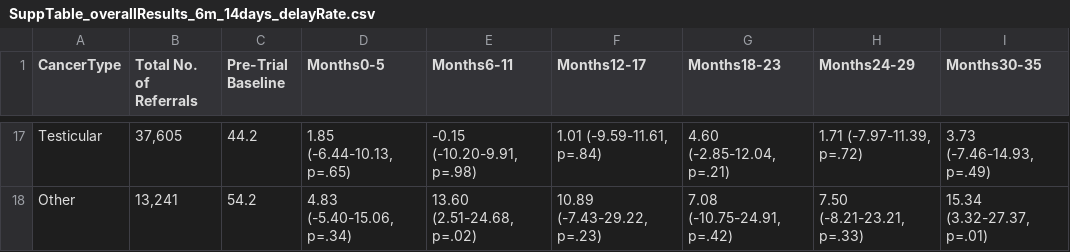
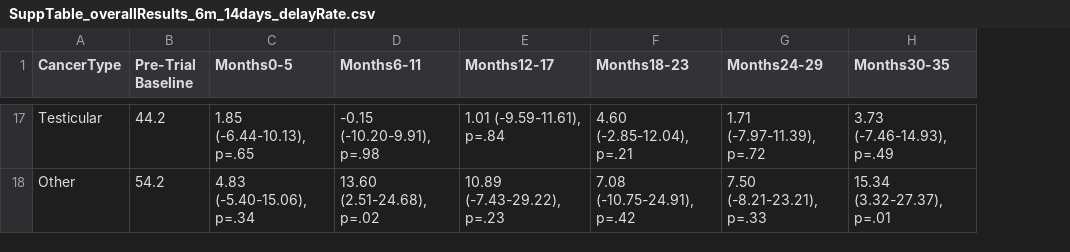
Before and after one commit to RANDCorporation/mced-spillover-2025, a CSV file: data/results/SuppTable_overallResults_6m_14days_delayRate.csv, drawn as a sheet; only a part is shown, gaps mark what is left out; removed rows and columns are numbered as before the commit, all else as after; the diff covers the shown part only; the diff names each change by its address in the sheet, - before the commit and + after, or states it on an @@ line.

```diff
--- a/data/results/SuppTable_overallResults_6m_14days_delayRate.csv
+++ b/data/results/SuppTable_overallResults_6m_14days_delayRate.csv
-column B (Total No. of Referrals), rows 17-18: 37,605 | 13,241
-C17 (Months0-5): 1.85 (-6.44-10.13, p=.65)
+C17 (Months0-5): 1.85 (-6.44-10.13), p=.65
-D17 (Months6-11): -0.15 (-10.20-9.91, p=.98)
+D17 (Months6-11): -0.15 (-10.20-9.91), p=.98
-E17 (Months12-17): 1.01 (-9.59-11.61, p=.84)
+E17 (Months12-17): 1.01 (-9.59-11.61), p=.84
-F17 (Months18-23): 4.60 (-2.85-12.04, p=.21)
+F17 (Months18-23): 4.60 (-2.85-12.04), p=.21
-G17 (Months24-29): 1.71 (-7.97-11.39, p=.72)
+G17 (Months24-29): 1.71 (-7.97-11.39), p=.72
-H17 (Months30-35): 3.73 (-7.46-14.93, p=.49)
+H17 (Months30-35): 3.73 (-7.46-14.93), p=.49
-C18 (Months0-5): 4.83 (-5.40-15.06, p=.34)
+C18 (Months0-5): 4.83 (-5.40-15.06), p=.34
-D18 (Months6-11): 13.60 (2.51-24.68, p=.02)
+D18 (Months6-11): 13.60 (2.51-24.68), p=.02
-E18 (Months12-17): 10.89 (-7.43-29.22, p=.23)
+E18 (Months12-17): 10.89 (-7.43-29.22), p=.23
-F18 (Months18-23): 7.08 (-10.75-24.91, p=.42)
+F18 (Months18-23): 7.08 (-10.75-24.91), p=.42
-G18 (Months24-29): 7.50 (-8.21-23.21, p=.33)
+G18 (Months24-29): 7.50 (-8.21-23.21), p=.33
-H18 (Months30-35): 15.34 (3.32-27.37, p=.01)
+H18 (Months30-35): 15.34 (3.32-27.37), p=.01
```
Also changed, not shown: 90 edited cells elsewhere in this file, data/results/SuppTable_overallResults_6m_42days_delayRate.csv, data/results/SuppTable_overallResults_6m_62days_delayRate.csv, 35 other files.
